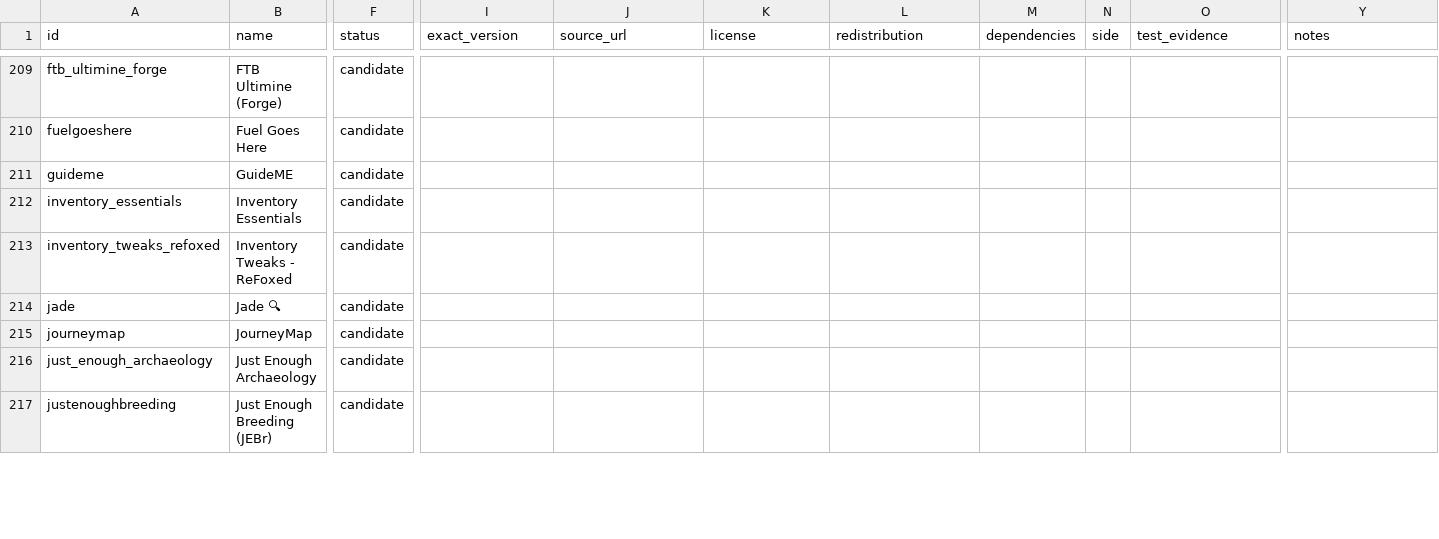
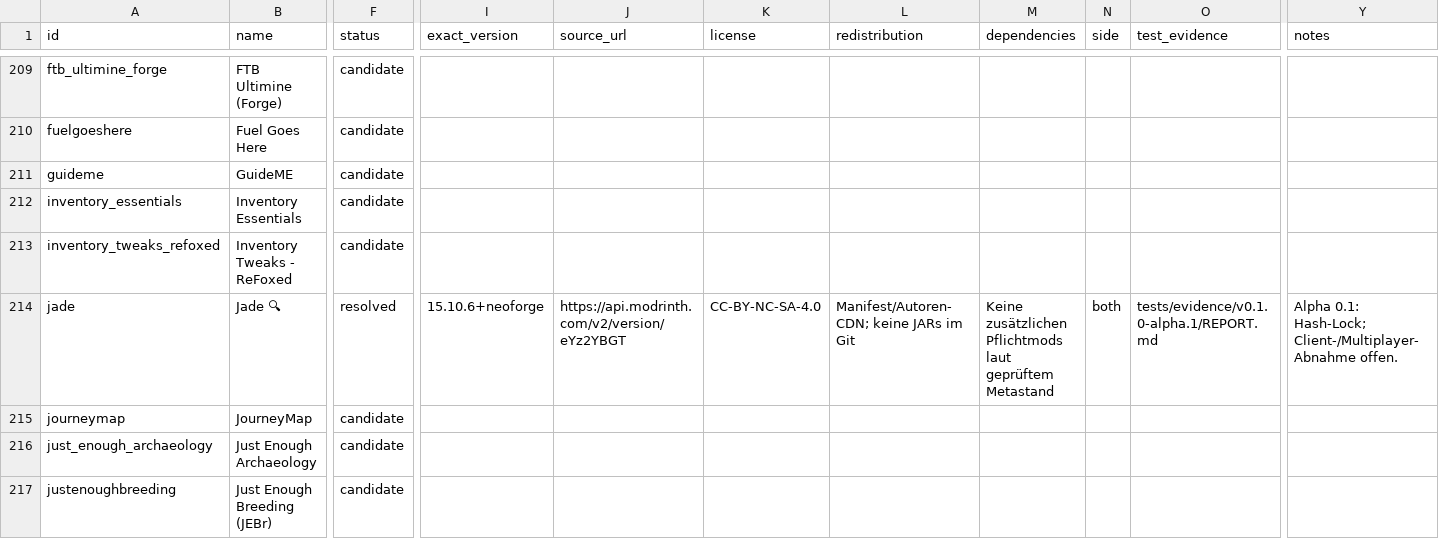
Before and after one commit to ACABadAngel/ATM-Omega-Edition, a CSV file: planning/mod-candidates.csv, drawn as a sheet; only a part is shown, gaps mark what is left out; the diff covers the shown part only; the diff names each change by its address in the sheet, - before the commit and + after, or states it on an @@ line.

Commit message:
feat: build first Omega alpha with Create progression and bilingual quests
Pin Minecraft 1.21.1 / NeoForge 21.1.264 and 13 mod files. Add five items,
eight recipes, twelve FTB quests, consuming delivery contract, deterministic
client/server-kit exports and CI. Record real server crafting, delivery and
restart checks; document pending client and multiplayer acceptance.

```diff
--- a/planning/mod-candidates.csv
+++ b/planning/mod-candidates.csv
-F214 (status): candidate
+F214 (status): resolved
-I214 (exact_version): (empty)
+I214 (exact_version): 15.10.6+neoforge
-J214 (source_url): (empty)
+J214 (source_url): https://api.modrinth.com/v2/version/eYz2YBGT
-K214 (license): (empty)
+K214 (license): CC-BY-NC-SA-4.0
-L214 (redistribution): (empty)
+L214 (redistribution): Manifest/Autoren-CDN; keine JARs im Git
-M214 (dependencies): (empty)
+M214 (dependencies): Keine zusätzlichen Pflichtmods laut geprüftem Metastand
-N214 (side): (empty)
+N214 (side): both
-O214 (test_evidence): (empty)
+O214 (test_evidence): tests/evidence/v0.1.0-alpha.1/REPORT.md
-Y214 (notes): (empty)
+Y214 (notes): Alpha 0.1: Hash-Lock; Client-/Multiplayer-Abnahme offen.
```
Also changed, not shown: 108 edited cells elsewhere in this file, 33 other files.
